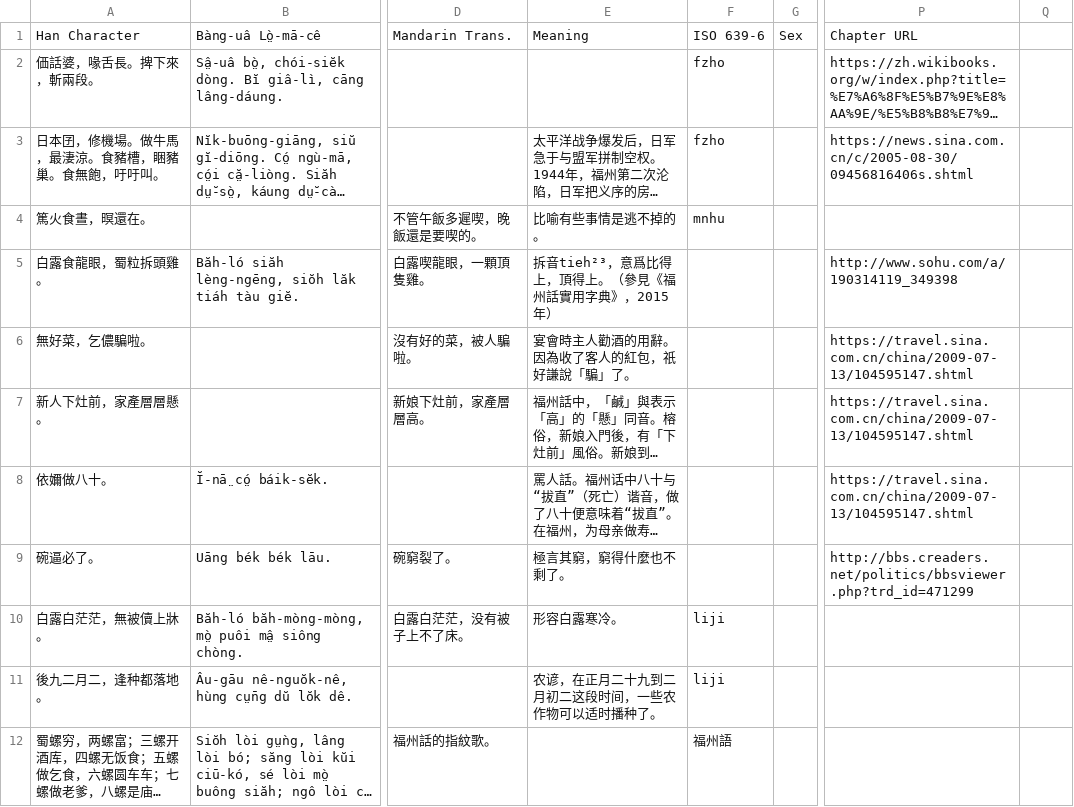
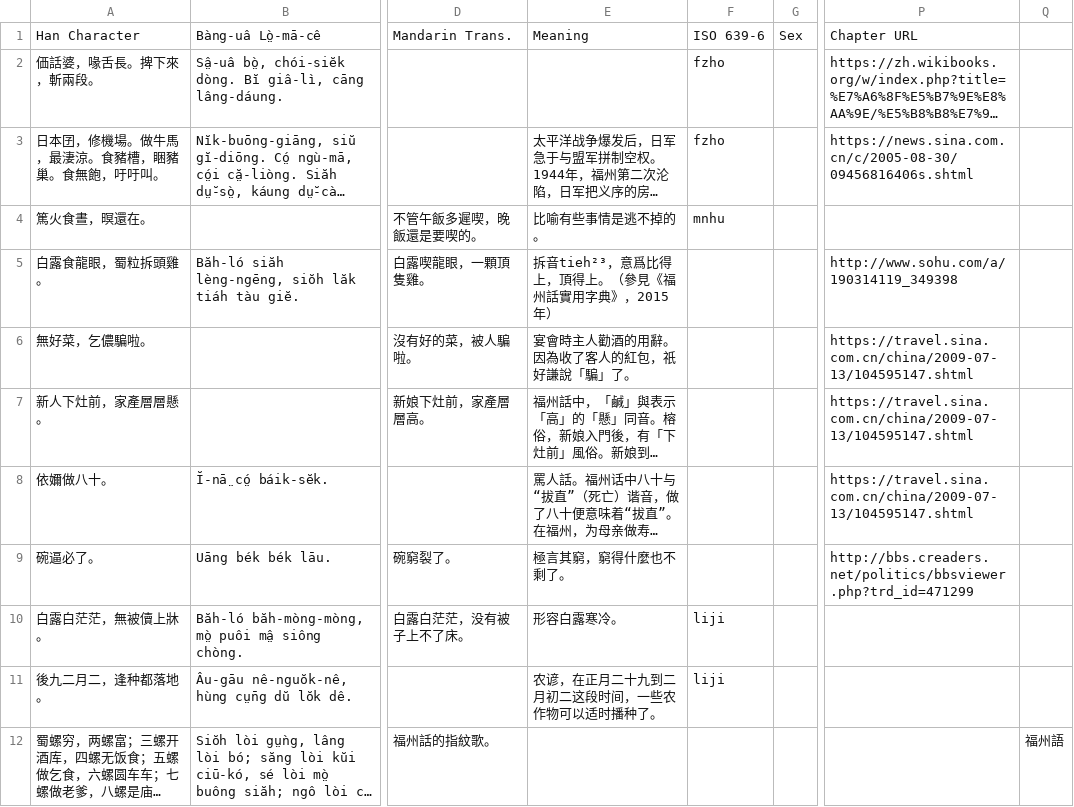
Before and after one commit to MindongLab/foochow-idioms-data, a TSV file: other idioms.tsv, drawn as a sheet; only a part is shown, gaps mark what is left out; long unchanged cells end in …; the diff names each change by its address in the sheet, - before the commit and + after, or states it on an @@ line.

Commit message:
Update other idioms.tsv

```diff
--- a/other idioms.tsv
+++ b/other idioms.tsv
-F12: 福州語
+F12: (empty)
-Q12: (empty)
+Q12: 福州語
```
